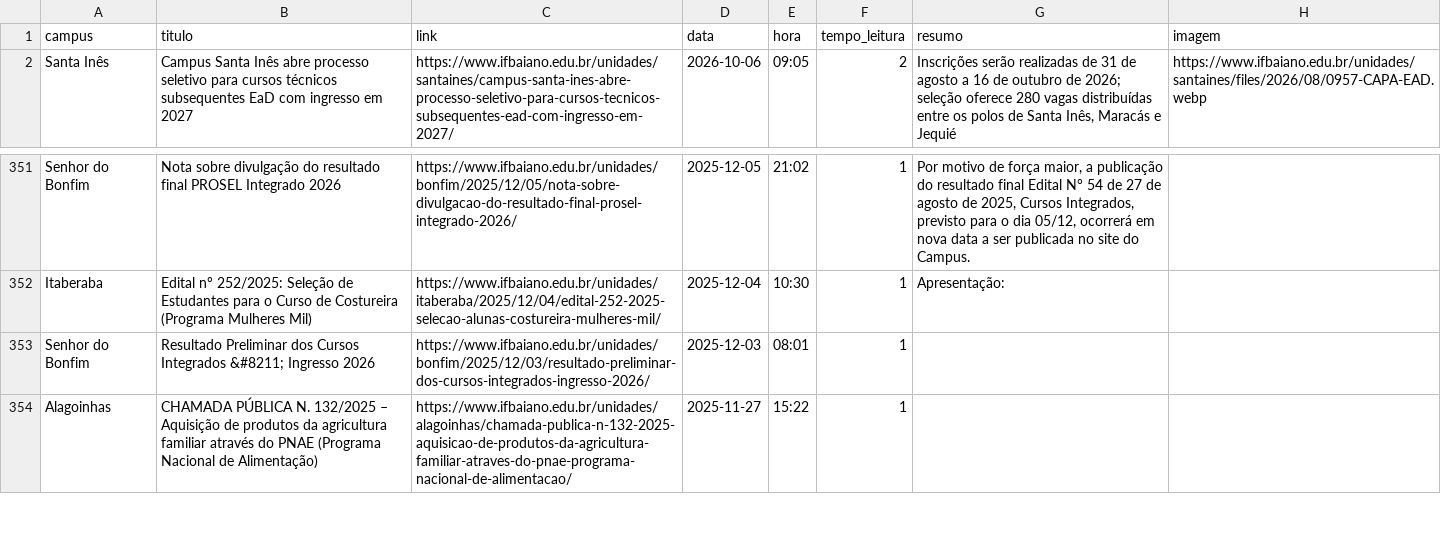
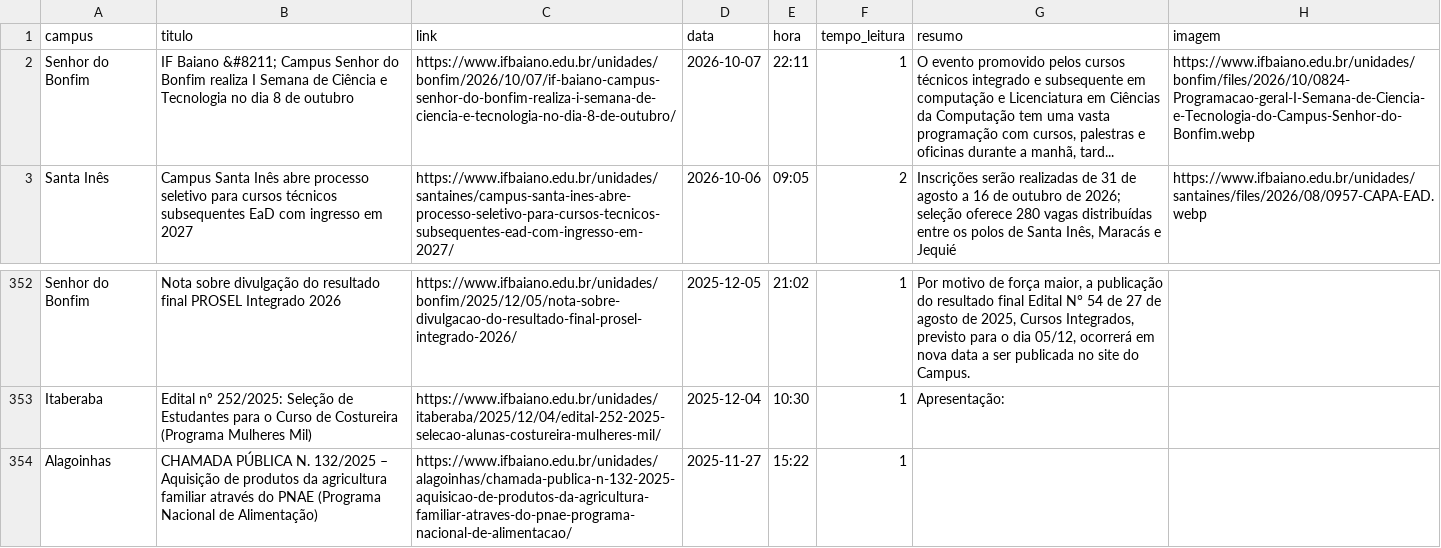
Before and after one commit to ascomifbaiano/jornal-bembaiano, a CSV file: data/historico_noticias.csv, drawn as a sheet; only a part is shown, gaps mark what is left out; removed rows and columns are numbered as before the commit, all else as after; the diff names each change by its address in the sheet, - before the commit and + after, or states it on an @@ line.

```diff
--- a/data/historico_noticias.csv
+++ b/data/historico_noticias.csv
+row 2: Senhor do Bonfim | IF Baiano &#8211; Campus Senhor do Bonfim realiza I Semana de Ciência e Tecnologia no dia 8 de outubro | https://www.ifbaiano.edu.br/unidades/bonfim/2026/10/07/if-baiano-campus-senhor-do-bonfim-realiza-i-semana-de-ciencia-e-tecnologia-no-dia-8-de-outubro/ | 2026-10-07 | 22:11 | 1 | O evento promovido pelos cursos técnicos integrado e subsequente em computação e Licenciatura em Ciências da Computação tem uma vasta programação com cursos, palestras e oficinas durante a manhã, tard... | https://www.ifbaiano.edu.br/unidades/bonfim/files/2026/10/0824-Programacao-geral-I-Semana-de-Ciencia-e-Tecnologia-do-Campus-Senhor-do-Bonfim.webp
-row 353: Senhor do Bonfim | Resultado Preliminar dos Cursos Integrados &#8211; Ingresso 2026 | https://www.ifbaiano.edu.br/unidades/bonfim/2025/12/03/resultado-preliminar-dos-cursos-integrados-ingresso-2026/ | 2025-12-03 | 08:01 | 1
```
